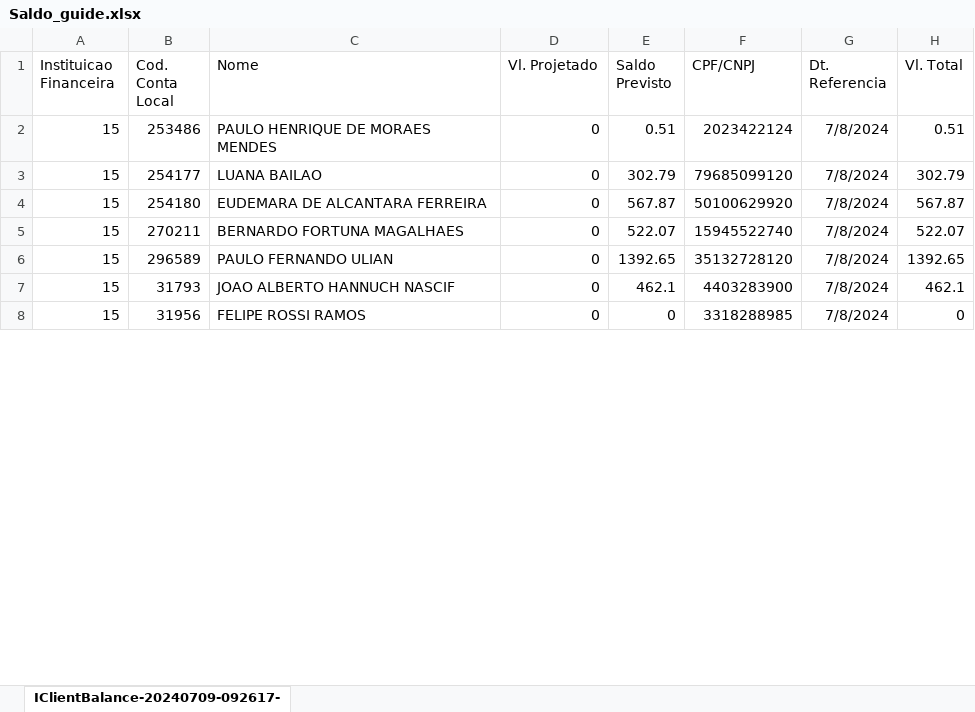
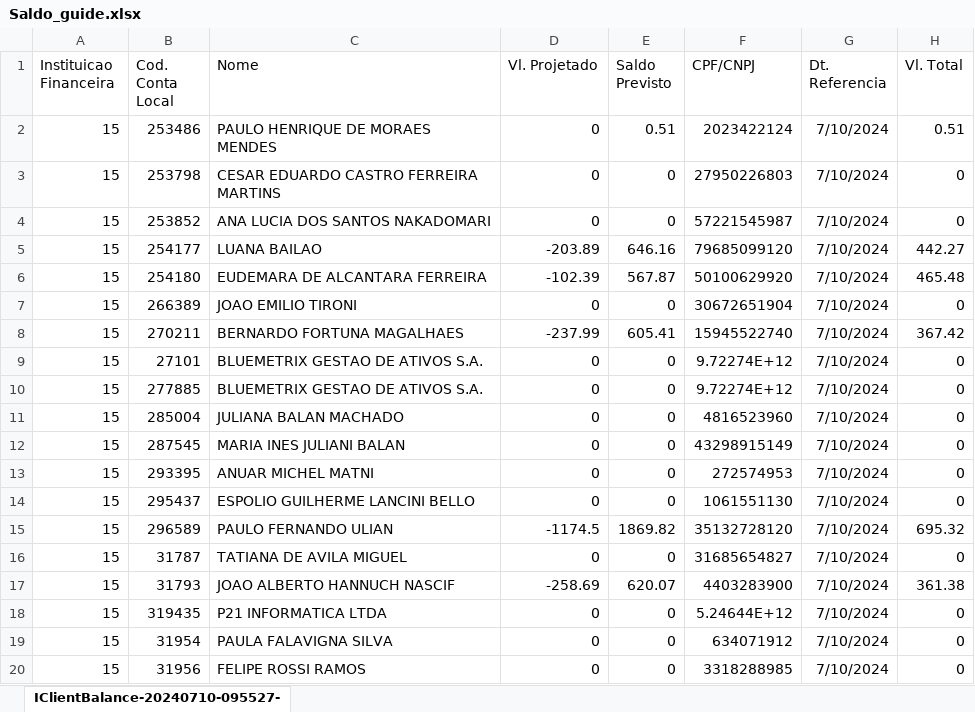
Before and after one commit to bluemetrixgit/Mesa_de_operacao, an Excel workbook: Saldo_guide.xlsx, sheet IClientBalance-20240710-095527-, drawn as a sheet; only a part is shown; values as stored, in another font and other column widths than the file's, no borders; addresses are those after the commit; the diff covers the shown part only; the diff names each change by its address in the sheet, - before the commit and + after, or states it on an @@ line.

```diff
--- a/Saldo_guide.xlsx (sheet IClientBalance-20240710-095527-)
+++ b/Saldo_guide.xlsx (sheet IClientBalance-20240710-095527-)
-sheet tab: IClientBalance-20240709-092617-
+sheet tab: IClientBalance-20240710-095527-
-G2 (Dt. Referencia): 7/8/2024
+G2 (Dt. Referencia): 7/10/2024
+row 3: 15 | 253798 | CESAR EDUARDO CASTRO FERREIRA MARTINS | 0 | 0 | 27950226803 | 7/10/2024 | 0
+row 4: 15 | 253852 | ANA LUCIA DOS SANTOS NAKADOMARI | 0 | 0 | 57221545987 | 7/10/2024 | 0
-D5 (Vl. Projetado): 0
+D5 (Vl. Projetado): -203.89
-E5 (Saldo Previsto): 302.79
+E5 (Saldo Previsto): 646.16
-G5:G6 (Dt. Referencia): 7/8/2024
+G5:G6 (Dt. Referencia): 7/10/2024
-H5 (Vl. Total): 302.79
+H5 (Vl. Total): 442.27
-D6 (Vl. Projetado): 0
+D6 (Vl. Projetado): -102.39
-H6 (Vl. Total): 567.87
+H6 (Vl. Total): 465.48
+row 7: 15 | 266389 | JOAO EMILIO TIRONI | 0 | 0 | 30672651904 | 7/10/2024 | 0
-D8 (Vl. Projetado): 0
+D8 (Vl. Projetado): -237.99
-E8 (Saldo Previsto): 522.07
+E8 (Saldo Previsto): 605.41
-G8 (Dt. Referencia): 7/8/2024
+G8 (Dt. Referencia): 7/10/2024
-H8 (Vl. Total): 522.07
+H8 (Vl. Total): 367.42
+row 9: 15 | 27101 | BLUEMETRIX GESTAO DE ATIVOS S.A. | 0 | 0 | 9.72274E+12 | 7/10/2024 | 0
+row 10: 15 | 277885 | BLUEMETRIX GESTAO DE ATIVOS S.A. | 0 | 0 | 9.72274E+12 | 7/10/2024 | 0
+row 11: 15 | 285004 | JULIANA BALAN MACHADO | 0 | 0 | 4816523960 | 7/10/2024 | 0
+row 12: 15 | 287545 | MARIA INES JULIANI BALAN | 0 | 0 | 43298915149 | 7/10/2024 | 0
+row 13: 15 | 293395 | ANUAR MICHEL MATNI | 0 | 0 | 272574953 | 7/10/2024 | 0
+row 14: 15 | 295437 | ESPOLIO GUILHERME LANCINI BELLO | 0 | 0 | 1061551130 | 7/10/2024 | 0
-D15 (Vl. Projetado): 0
+D15 (Vl. Projetado): -1174.5
-E15 (Saldo Previsto): 1392.65
+E15 (Saldo Previsto): 1869.82
-G15 (Dt. Referencia): 7/8/2024
+G15 (Dt. Referencia): 7/10/2024
-H15 (Vl. Total): 1392.65
+H15 (Vl. Total): 695.32
+row 16: 15 | 31787 | TATIANA DE AVILA MIGUEL | 0 | 0 | 31685654827 | 7/10/2024 | 0
-D17 (Vl. Projetado): 0
+D17 (Vl. Projetado): -258.69
-E17 (Saldo Previsto): 462.1
+E17 (Saldo Previsto): 620.07
-G17 (Dt. Referencia): 7/8/2024
+G17 (Dt. Referencia): 7/10/2024
-H17 (Vl. Total): 462.1
+H17 (Vl. Total): 361.38
+row 18: 15 | 319435 | P21 INFORMATICA LTDA | 0 | 0 | 5.24644E+12 | 7/10/2024 | 0
+row 19: 15 | 31954 | PAULA FALAVIGNA SILVA | 0 | 0 | 634071912 | 7/10/2024 | 0
-G20 (Dt. Referencia): 7/8/2024
+G20 (Dt. Referencia): 7/10/2024
```
Also changed, not shown: 164 added rows and 222 edited cells elsewhere in this sheet, Saldo.xlsx.
